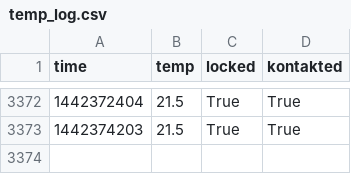
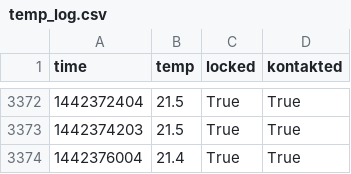
Before and after one commit to realraum/r3pi-temperature, a CSV file: temp_log.csv, drawn as a sheet; only a part is shown, gaps mark what is left out.

Commit message:
added data

```diff
--- a/temp_log.csv
+++ b/temp_log.csv
@@ -3373 +3373,2 @@ time;temp;locked;kontakted
 1442374203;21.5;True;True
+1442376004;21.4;True;True
```
